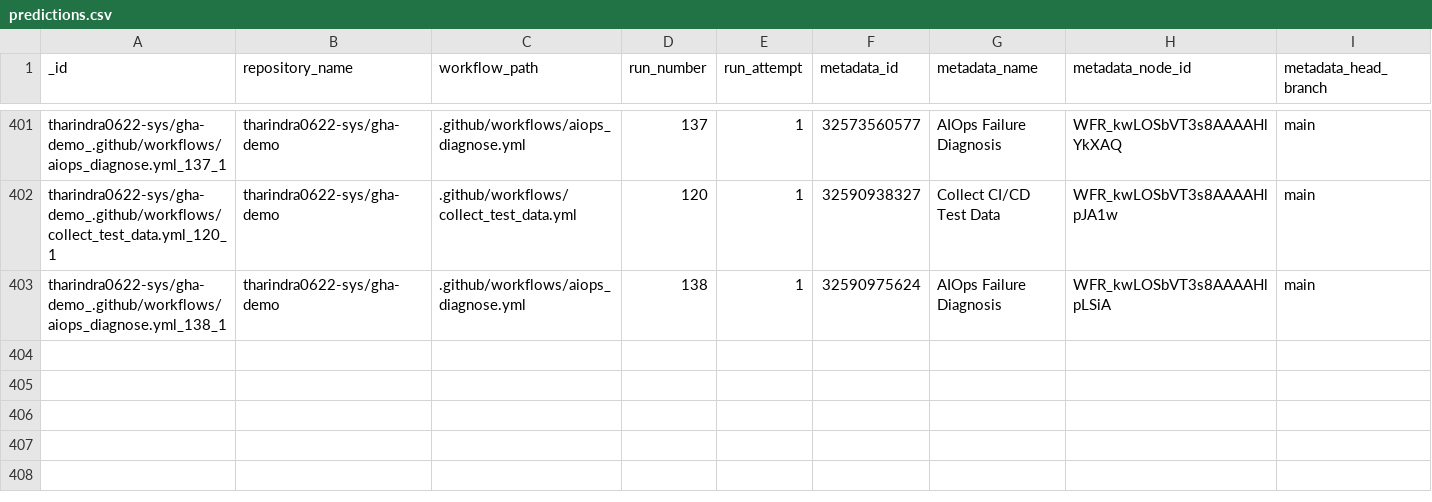
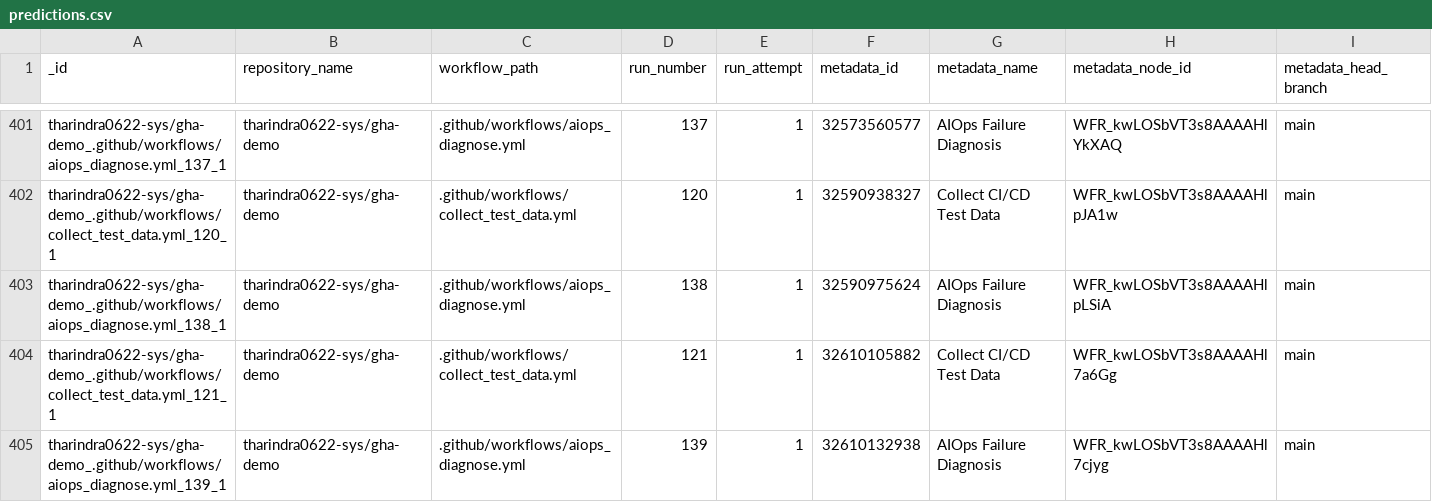
Before and after one commit to tharindra0622-sys/gha-demo, a CSV file: data/predictions.csv, drawn as a sheet; only a part is shown, gaps mark what is left out; rows hold the shown columns only; the diff names each change by its address in the sheet, - before the commit and + after, or states it on an @@ line.

```diff
--- a/data/predictions.csv
+++ b/data/predictions.csv
+row 404: tharindra0622-sys/gha-demo_.github/workflows/collect_test_data.yml_121_1 | tharindra0622-sys/gha-demo | .github/workflows/collect_test_data.yml | 121 | 1 | 32610105882 | Collect CI/CD Test Data | WFR_kwLOSbVT3s8AAAAHl7a6Gg | main
+row 405: tharindra0622-sys/gha-demo_.github/workflows/aiops_diagnose.yml_139_1 | tharindra0622-sys/gha-demo | .github/workflows/aiops_diagnose.yml | 139 | 1 | 32610132938 | AIOps Failure Diagnosis | WFR_kwLOSbVT3s8AAAAHl7cjyg | main
```
Also changed, not shown: data/test_data.csv, 1 other file.
